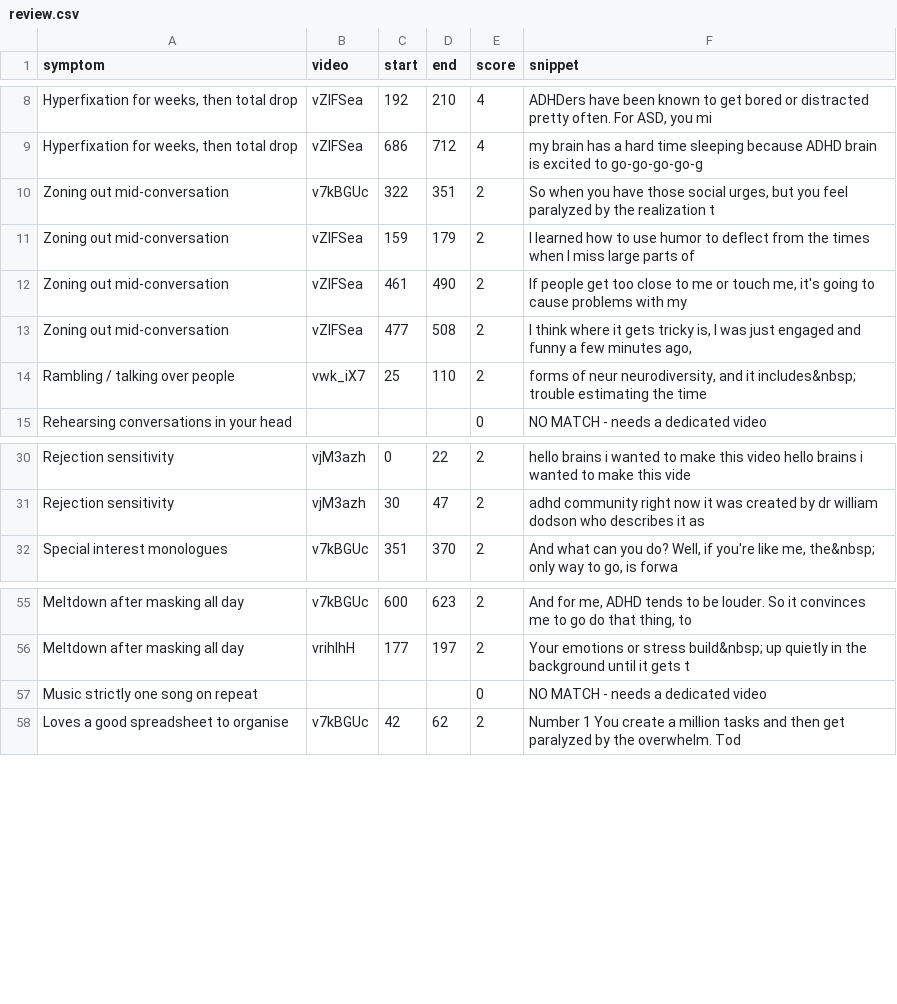
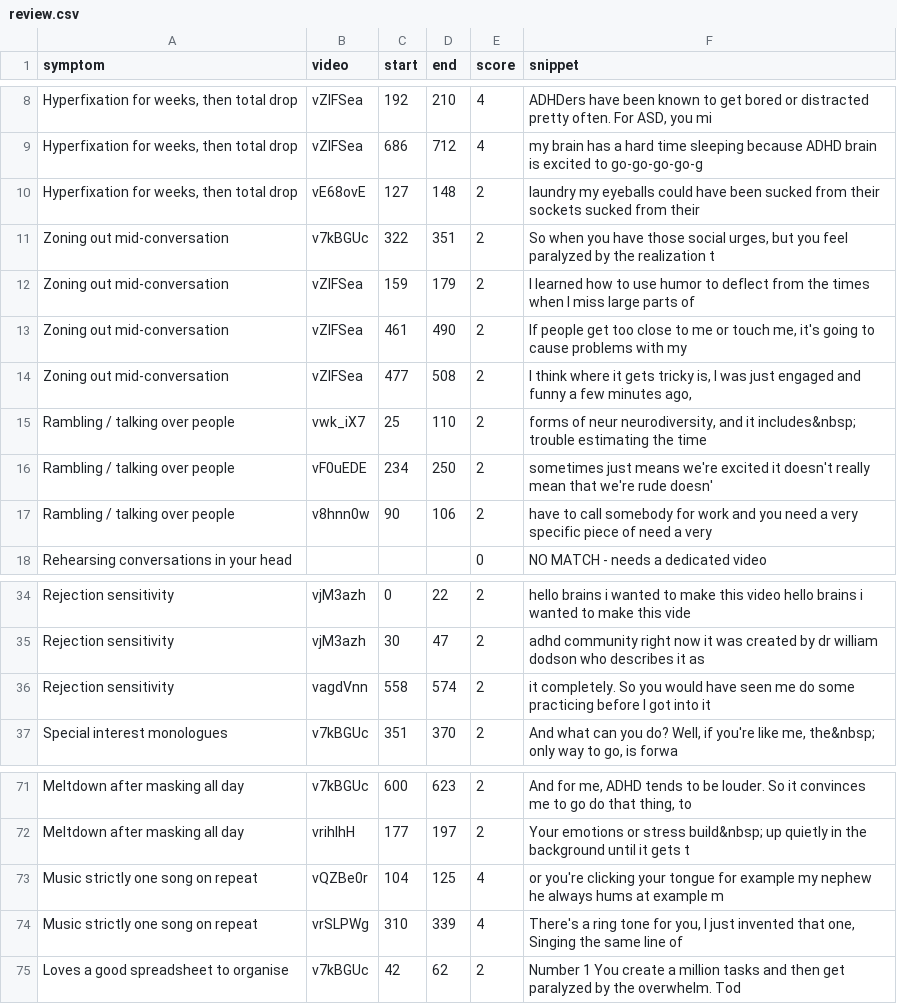
Before and after one commit to audhd-bingo/audhd-bingo.github.io, a CSV file: review.csv, drawn as a sheet; only a part is shown, gaps mark what is left out; removed rows and columns are numbered as before the commit, all else as after; the diff covers the shown part only; the diff names each change by its address in the sheet, - before the commit and + after, or states it on an @@ line.

Commit message:
focused per-symptom videos (18 new): keyword matches + BERT-discriminative semantic additions (hybrid gate: kw-anchor or strong diff), gallery sort toggle now has data; v7

```diff
--- a/review.csv
+++ b/review.csv
+row 10: Hyperfixation for weeks, then total drop | vE68ovE | 127 | 148 | 2 | laundry my eyeballs could have been sucked from their sockets sucked from their
+row 16: Rambling / talking over people | vF0uEDE | 234 | 250 | 2 | sometimes just means we're excited it doesn't really mean that we're rude doesn'
+row 17: Rambling / talking over people | v8hnn0w | 90 | 106 | 2 | have to call somebody for work and you need a very specific piece of need a very
+row 36: Rejection sensitivity | vagdVnn | 558 | 574 | 2 | it completely. So you would have seen me do some practicing before I got into it
-row 57: Music strictly one song on repeat |  |  |  | 0 | NO MATCH - needs a dedicated video
+row 73: Music strictly one song on repeat | vQZBe0r | 104 | 125 | 4 | or you're clicking your tongue for example my nephew he always hums at example m
+row 74: Music strictly one song on repeat | vrSLPWg | 310 | 339 | 4 | There's a ring tone for you, I just invented that one, Singing the same line of
```
Also changed, not shown: 19 added rows and 7 removed rows elsewhere in this file, 22 other files.
